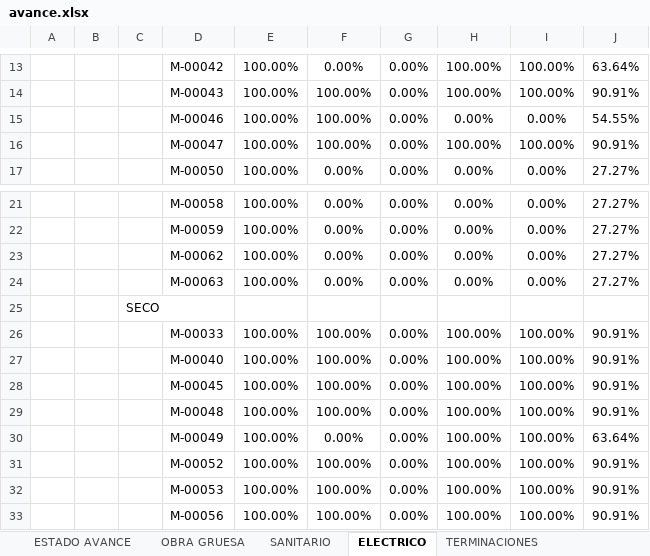
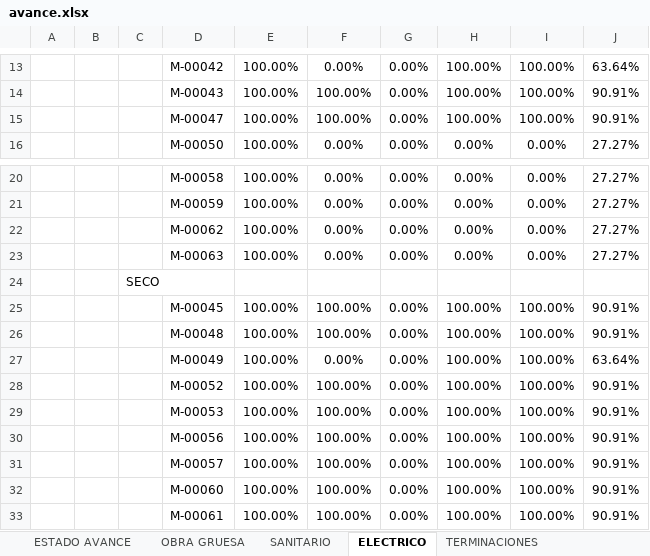
Before and after one commit to ArielPint/LA-CHACRA, an Excel workbook: data/avance.xlsx, sheet ELECTRICO, drawn as a sheet; only a part is shown, gaps mark what is left out; the shorter side is filled out with more unchanged rows; values as stored, in another font and other column widths than the file's, no borders; charts and pictures and conditional formats not drawn; the diff names each change by its address in the sheet, - before the commit and + after, or states it on an @@ line.

```diff
--- a/data/avance.xlsx (sheet ELECTRICO)
+++ b/data/avance.xlsx (sheet ELECTRICO)
-row 15:  |  |  | M-00046 | 100.00% | 100.00% | 0.00% | 0.00% | 0.00% | 54.55%
-row 26:  |  |  | M-00033 | 100.00% | 100.00% | 0.00% | 100.00% | 100.00% | 90.91%
-row 27:  |  |  | M-00040 | 100.00% | 100.00% | 0.00% | 100.00% | 100.00% | 90.91%
```
Also changed, not shown: sheet TERMINACIONES, sheet OBRA GRUESA, sheet ESTADO AVANCE, hidden cells, 1 other file.
